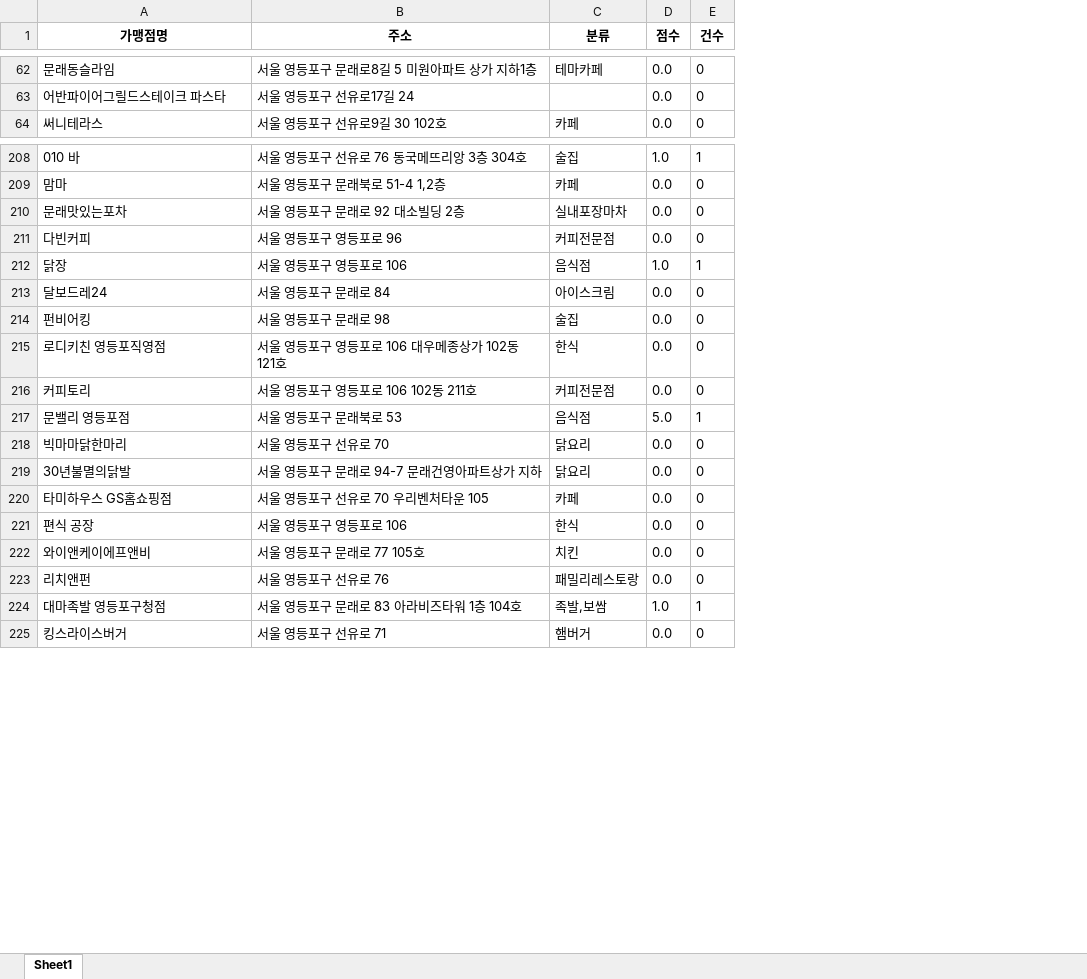
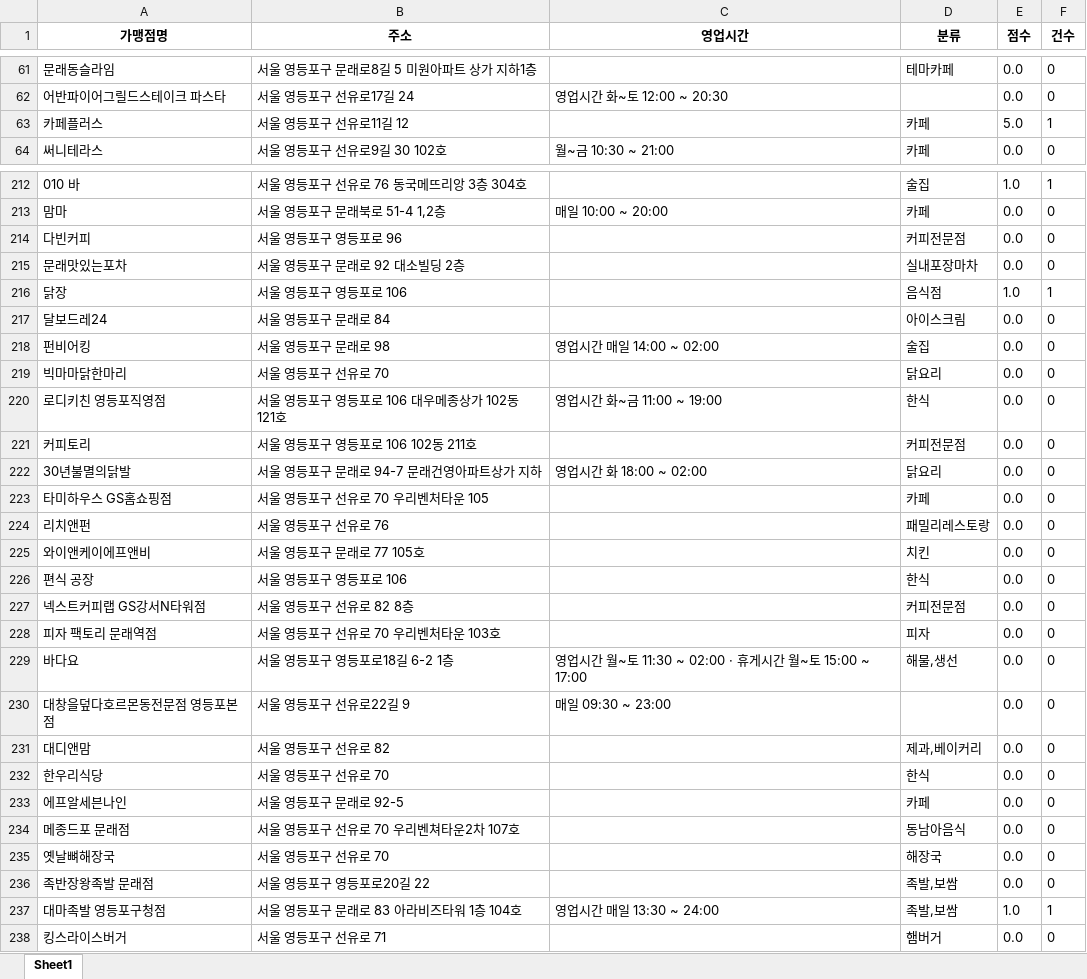
Before and after one commit to gmrmsy/my_SeSAc, an Excel workbook: 식당찾기/주변식당목록_error.xlsx, sheet Sheet1, drawn as a sheet; only a part is shown, gaps mark what is left out; values as stored, in another font and other column widths than the file's, no borders; addresses are those after the commit; the diff covers the shown part only; the diff names each change by its address in the sheet, - before the commit and + after, or states it on an @@ line.

```diff
--- a/식당찾기/주변식당목록_error.xlsx (sheet Sheet1)
+++ b/식당찾기/주변식당목록_error.xlsx (sheet Sheet1)
+column C (영업시간), row 62: 영업시간 화~토 12:00 ~ 20:30; row 64: 월~금 10:30 ~ 21:00; row 213: 매일 10:00 ~ 20:00; row 218: 영업시간 매일 14:00 ~ 02:00; rows 220-222: 영업시간 화~금 11:00 ~ 19:00 |  | 영업시간 화 18:00 ~ 02:00; row 237: 영업시간 매일 13:30 ~ 24:00
@@ row 58 moved to row 63: 카페플러스 @@
@@ row 211 moved to row 214: 다빈커피 @@
@@ row 218 moved to row 219: 빅마마닭한마리 @@
@@ row 217 moved to row 200: 문밸리 영등포점 @@
+row 224: 리치앤펀 | 서울 영등포구 선유로 76 |  | 패밀리레스토랑 | 0.0 | 0
@@ row 222 moved to row 225: 와이앤케이에프앤비 @@
+row 227: 넥스트커피랩 GS강서N타워점 | 서울 영등포구 선유로 82 8층 |  | 커피전문점 | 0.0 | 0
+row 228: 피자 팩토리 문래역점 | 서울 영등포구 선유로 70 우리벤처타운 103호 |  | 피자 | 0.0 | 0
+row 229: 바다요 | 서울 영등포구 영등포로18길 6-2 1층 | 영업시간 월~토 11:30 ~ 02:00 · 휴게시간 월~토 15:00 ~ 17:00 | 해물,생선 | 0.0 | 0
+row 230: 대창을덮다호르몬동전문점 영등포본점 | 서울 영등포구 선유로22길 9 | 매일 09:30 ~ 23:00 |  | 0.0 | 0
+row 231: 대디앤맘 | 서울 영등포구 선유로 82 |  | 제과,베이커리 | 0.0 | 0
-A232 (가맹점명): 리치앤펀
+A232 (가맹점명): 한우리식당
-B232 (주소): 서울 영등포구 선유로 76
+B232 (주소): 서울 영등포구 선유로 70
-D232 (분류): 패밀리레스토랑
+D232 (분류): 한식
+row 233: 에프알세븐나인 | 서울 영등포구 문래로 92-5 |  | 카페 | 0.0 | 0
+row 234: 메종드포 문래점 | 서울 영등포구 선유로 70 우리벤쳐타운2차 107호 |  | 동남아음식 | 0.0 | 0
+row 235: 옛날뼈해장국 | 서울 영등포구 선유로 70 |  | 해장국 | 0.0 | 0
+row 236: 족반장왕족발 문래점 | 서울 영등포구 영등포로20길 22 |  | 족발,보쌈 | 0.0 | 0
```
Also changed, not shown: 24 added rows, 5 removed rows and 211 moved rows elsewhere in this sheet, 식당찾기/주변식당목록.xlsx.
